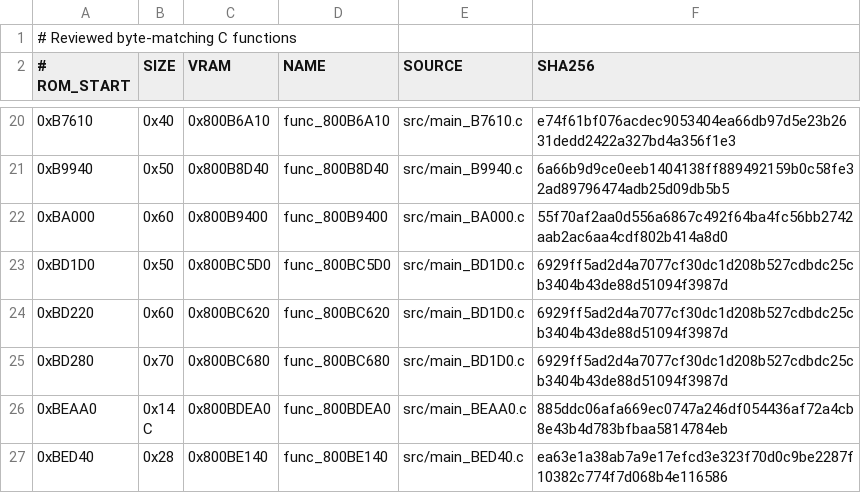
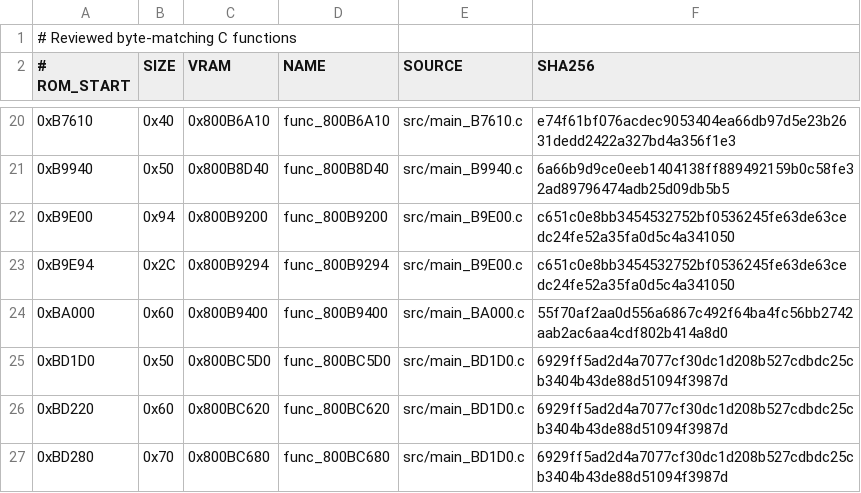
Before and after one commit to TheGh0stShip/Superman-64, a TSV file: config/us/matching_units.tsv, drawn as a sheet; only a part is shown, gaps mark what is left out; the shorter side is filled out with more unchanged rows.

Commit message:
Match runtime state setup helpers

```diff
--- a/config/us/matching_units.tsv
+++ b/config/us/matching_units.tsv
@@ -21,2 +21,4 @@
 0xB9940	0x50	0x800B8D40	func_800B8D40	src/main_B9940.c	6a66b9d9ce0eeb1404138ff889492159b0c58fe32ad89796474adb25d09db5b5
+0xB9E00	0x94	0x800B9200	func_800B9200	src/main_B9E00.c	c651c0e8bb3454532752bf0536245fe63de63cedc24fe52a35fa0d5c4a341050
+0xB9E94	0x2C	0x800B9294	func_800B9294	src/main_B9E00.c	c651c0e8bb3454532752bf0536245fe63de63cedc24fe52a35fa0d5c4a341050
 0xBA000	0x60	0x800B9400	func_800B9400	src/main_BA000.c	55f70af2aa0d556a6867c492f64ba4fc56bb2742aab2ac6aa4cdf802b414a8d0
```
Also changed, not shown: config/us/functions.tsv, 6 other files.
